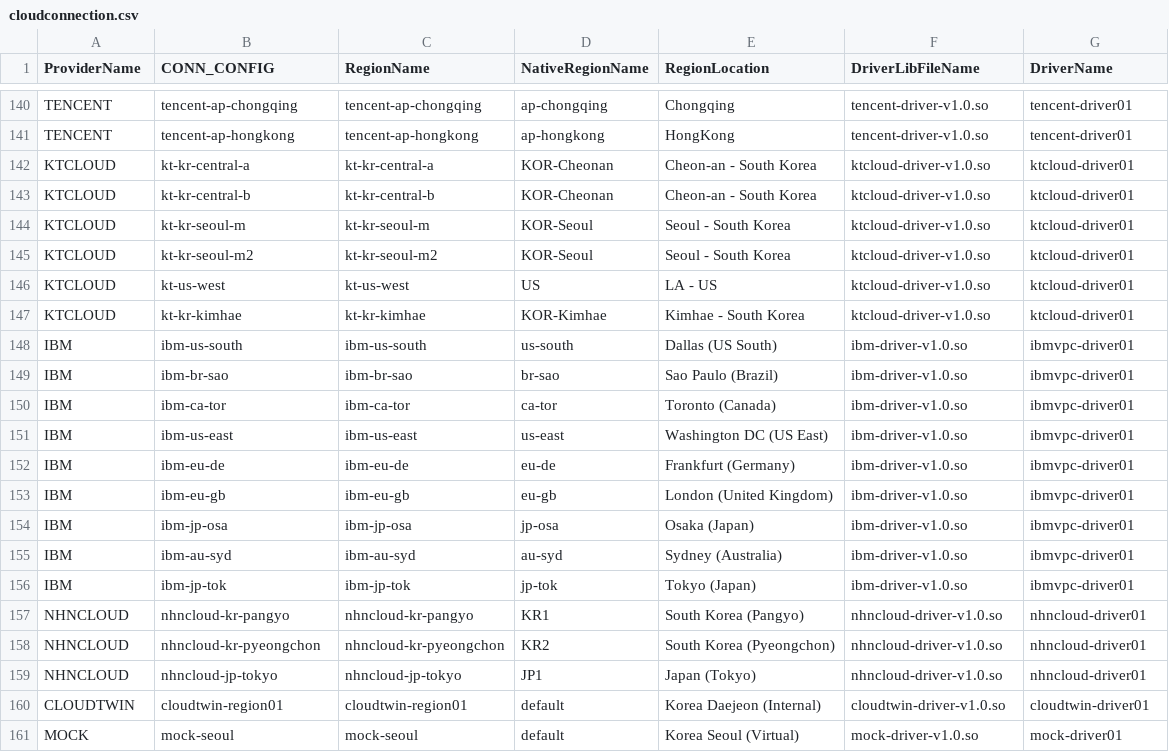
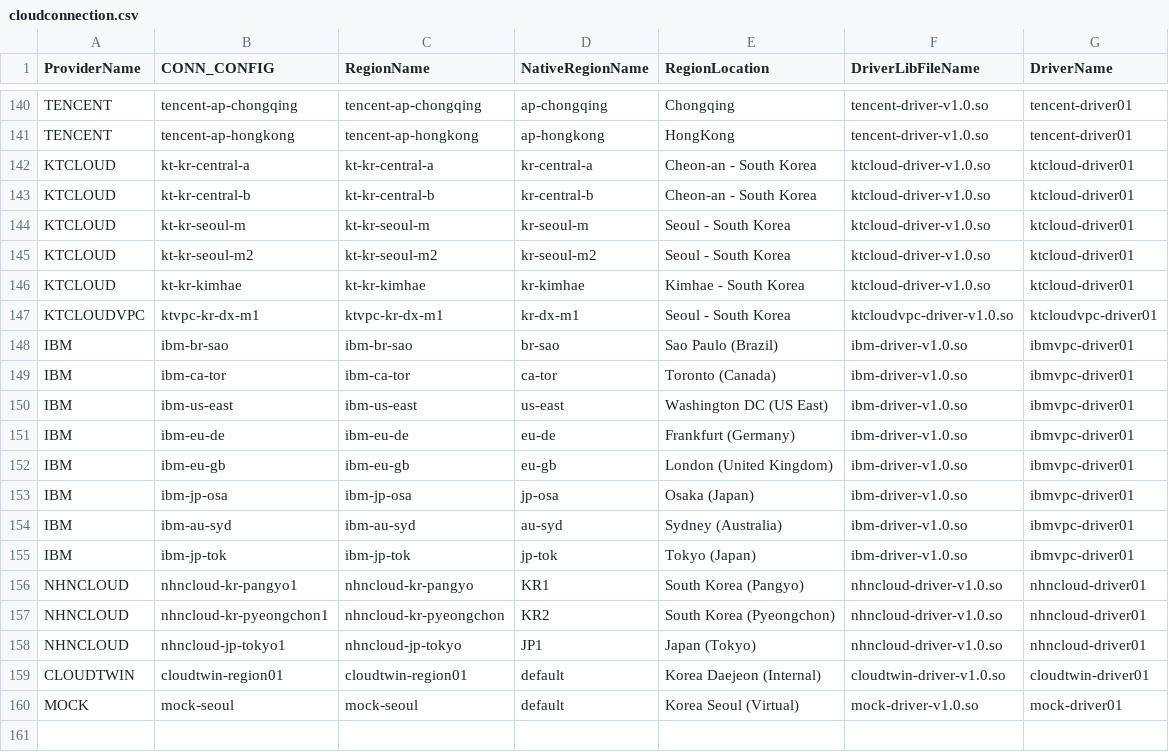
Before and after one commit to cloud-barista/cb-tumblebug, a CSV file: assets/cloudconnection.csv, drawn as a sheet; only a part is shown, gaps mark what is left out.

```diff
--- a/assets/cloudconnection.csv
+++ b/assets/cloudconnection.csv
@@ -141,9 +141,8 @@ TENCENT,tencent-ap-chongqing,tencent-ap-chongqing,ap-chongqing,Chongqing,tencent
 TENCENT,tencent-ap-hongkong,tencent-ap-hongkong,ap-hongkong,HongKong,tencent-driver-v1.0.so,tencent-driver01
-KTCLOUD,kt-kr-central-a,kt-kr-central-a,KOR-Cheonan,Cheon-an - South Korea,ktcloud-driver-v1.0.so,ktcloud-driver01
-KTCLOUD,kt-kr-central-b,kt-kr-central-b,KOR-Cheonan,Cheon-an - South Korea,ktcloud-driver-v1.0.so,ktcloud-driver01
-KTCLOUD,kt-kr-seoul-m,kt-kr-seoul-m,KOR-Seoul,Seoul - South Korea,ktcloud-driver-v1.0.so,ktcloud-driver01
-KTCLOUD,kt-kr-seoul-m2,kt-kr-seoul-m2,KOR-Seoul,Seoul - South Korea,ktcloud-driver-v1.0.so,ktcloud-driver01
-KTCLOUD,kt-us-west,kt-us-west,US,LA - US,ktcloud-driver-v1.0.so,ktcloud-driver01
-KTCLOUD,kt-kr-kimhae,kt-kr-kimhae,KOR-Kimhae,Kimhae - South Korea,ktcloud-driver-v1.0.so,ktcloud-driver01
-IBM,ibm-us-south,ibm-us-south,us-south,Dallas (US South),ibm-driver-v1.0.so,ibmvpc-driver01
+KTCLOUD,kt-kr-central-a,kt-kr-central-a,kr-central-a,Cheon-an - South Korea,ktcloud-driver-v1.0.so,ktcloud-driver01
+KTCLOUD,kt-kr-central-b,kt-kr-central-b,kr-central-b,Cheon-an - South Korea,ktcloud-driver-v1.0.so,ktcloud-driver01
+KTCLOUD,kt-kr-seoul-m,kt-kr-seoul-m,kr-seoul-m,Seoul - South Korea,ktcloud-driver-v1.0.so,ktcloud-driver01
+KTCLOUD,kt-kr-seoul-m2,kt-kr-seoul-m2,kr-seoul-m2,Seoul - South Korea,ktcloud-driver-v1.0.so,ktcloud-driver01
+KTCLOUD,kt-kr-kimhae,kt-kr-kimhae,kr-kimhae,Kimhae - South Korea,ktcloud-driver-v1.0.so,ktcloud-driver01
+KTCLOUDVPC,ktvpc-kr-dx-m1,ktvpc-kr-dx-m1,kr-dx-m1,Seoul - South Korea,ktcloudvpc-driver-v1.0.so,ktcloudvpc-driver01
 IBM,ibm-br-sao,ibm-br-sao,br-sao,Sao Paulo (Brazil),ibm-driver-v1.0.so,ibmvpc-driver01
@@ -156,5 +155,5 @@ IBM,ibm-au-syd,ibm-au-syd,au-syd,Sydney (Australia),ibm-driver-v1.0.so,ibmvpc-dr
 IBM,ibm-jp-tok,ibm-jp-tok,jp-tok,Tokyo (Japan),ibm-driver-v1.0.so,ibmvpc-driver01
-NHNCLOUD,nhncloud-kr-pangyo,nhncloud-kr-pangyo,KR1,South Korea (Pangyo),nhncloud-driver-v1.0.so,nhncloud-driver01
-NHNCLOUD,nhncloud-kr-pyeongchon,nhncloud-kr-pyeongchon,KR2,South Korea (Pyeongchon),nhncloud-driver-v1.0.so,nhncloud-driver01
-NHNCLOUD,nhncloud-jp-tokyo,nhncloud-jp-tokyo,JP1,Japan (Tokyo),nhncloud-driver-v1.0.so,nhncloud-driver01
+NHNCLOUD,nhncloud-kr-pangyo1,nhncloud-kr-pangyo,KR1,South Korea (Pangyo),nhncloud-driver-v1.0.so,nhncloud-driver01
+NHNCLOUD,nhncloud-kr-pyeongchon1,nhncloud-kr-pyeongchon,KR2,South Korea (Pyeongchon),nhncloud-driver-v1.0.so,nhncloud-driver01
+NHNCLOUD,nhncloud-jp-tokyo1,nhncloud-jp-tokyo,JP1,Japan (Tokyo),nhncloud-driver-v1.0.so,nhncloud-driver01
 CLOUDTWIN,cloudtwin-region01,cloudtwin-region01,default,Korea Daejeon (Internal),cloudtwin-driver-v1.0.so,cloudtwin-driver01
```
Also changed, not shown: assets/cloudimage.csv, assets/cloudlocation.csv, 8 other files.
